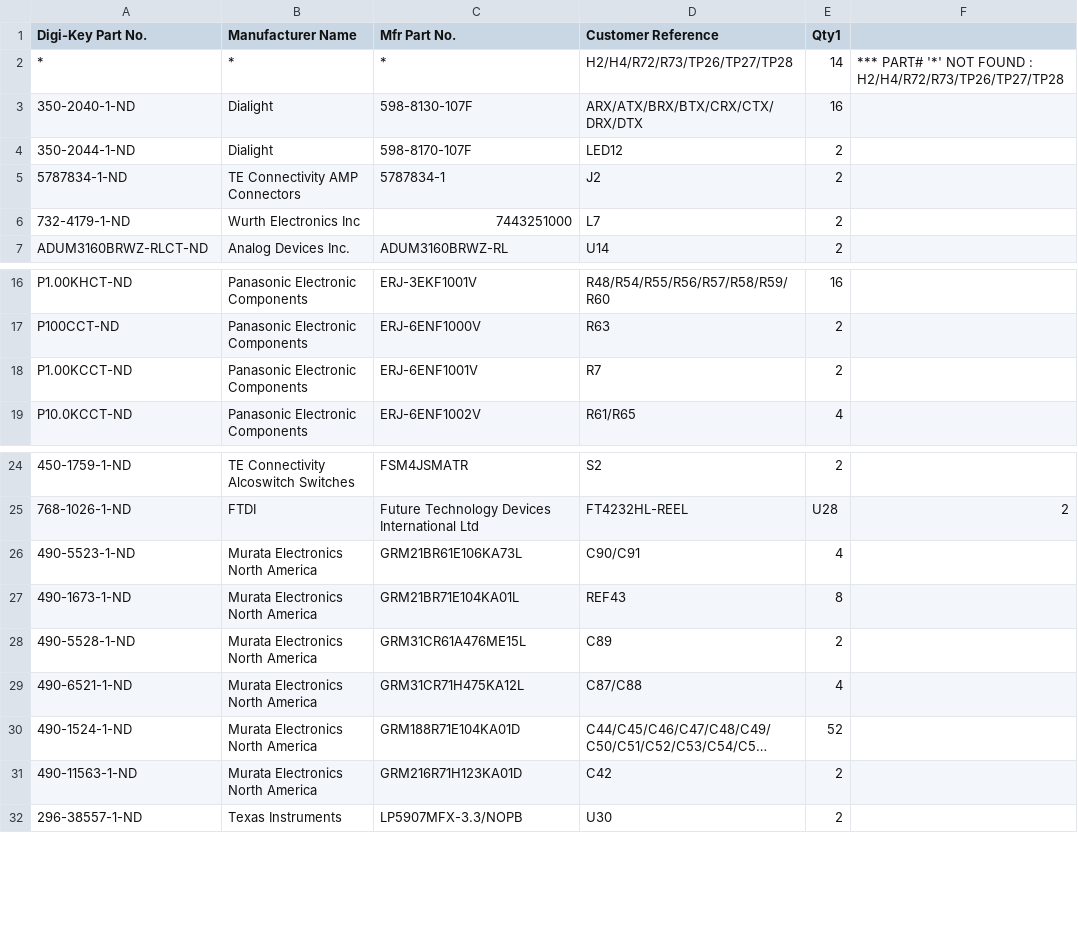
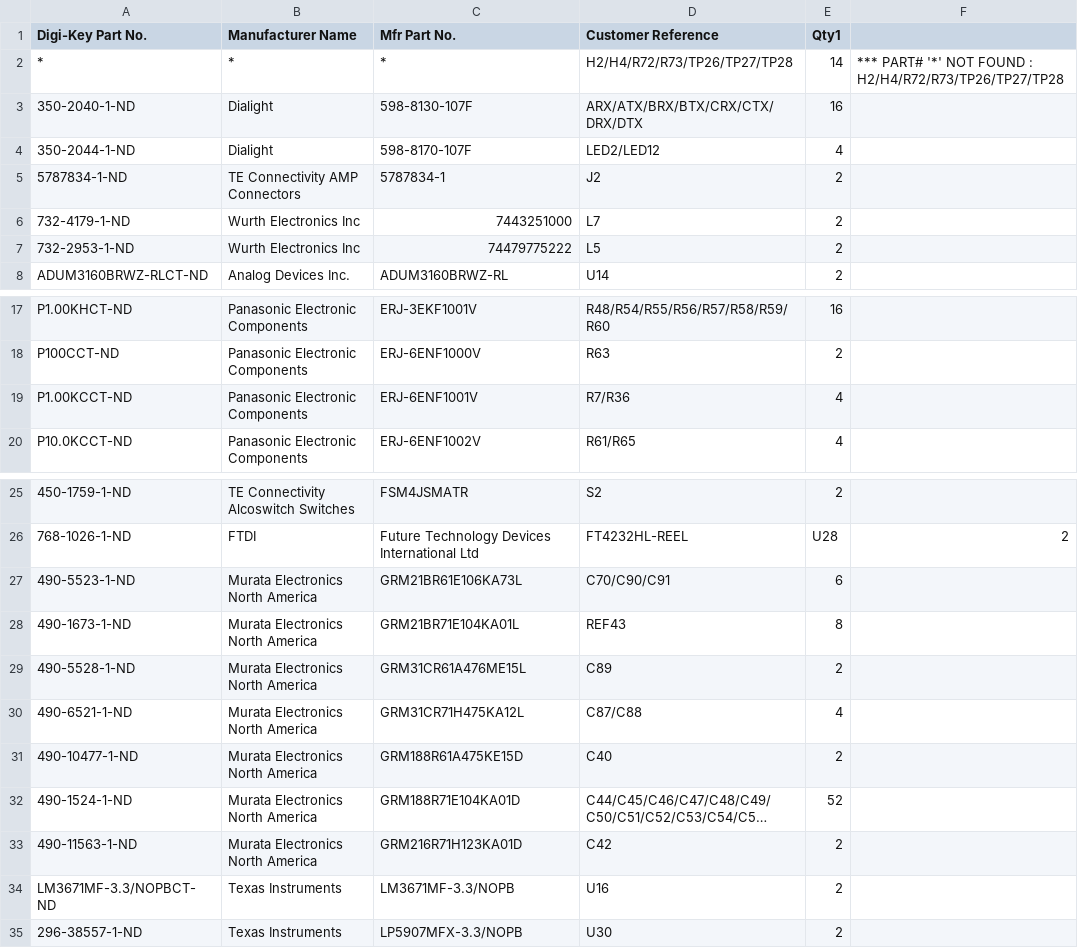
Before and after one commit to Brandon-Valley/Bench-Power-Card, a CSV file: BOM/Dummy Bridge Board_OrderUploadDigiKey.csv, drawn as a sheet; only a part is shown, gaps mark what is left out; long unchanged cells end in …; addresses are those after the commit; the diff names each change by its address in the sheet, - before the commit and + after, or states it on an @@ line.

Commit message:
Added +3V3 Buck and finished BOM- Ready to order

```diff
--- a/BOM/Dummy Bridge Board_OrderUploadDigiKey.csv
+++ b/BOM/Dummy Bridge Board_OrderUploadDigiKey.csv
-D4 (Customer Reference): LED12
+D4 (Customer Reference): LED2/LED12
-E4 (Qty1): 2
+E4 (Qty1): 4
+row 7: 732-2953-1-ND | Wurth Electronics Inc | 74479775222 | L5 | 2
-D19 (Customer Reference): R7
+D19 (Customer Reference): R7/R36
-E19 (Qty1): 2
+E19 (Qty1): 4
-D27 (Customer Reference): C90/C91
+D27 (Customer Reference): C70/C90/C91
-E27 (Qty1): 4
+E27 (Qty1): 6
+row 31: 490-10477-1-ND | Murata Electronics North America | GRM188R61A475KE15D | C40 | 2
+row 34: LM3671MF-3.3/NOPBCT-ND | Texas Instruments | LM3671MF-3.3/NOPB | U16 | 2
```
Also changed, not shown: 2 other files.
